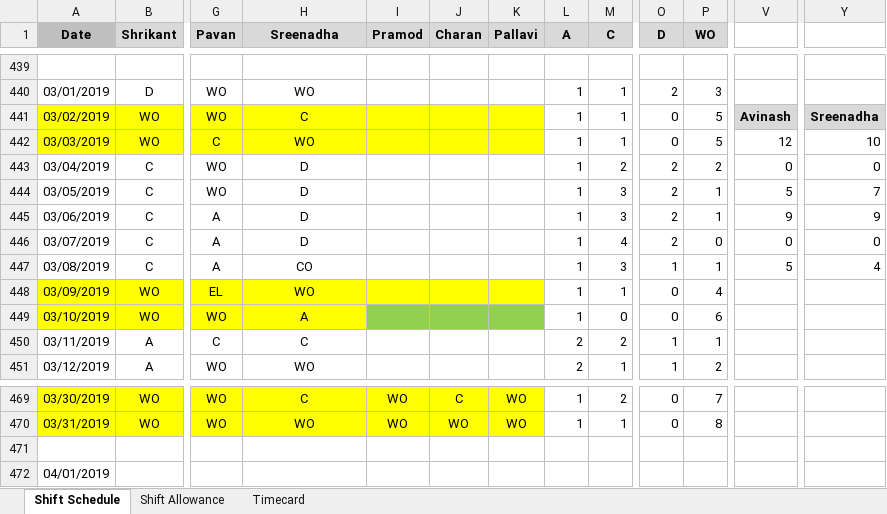
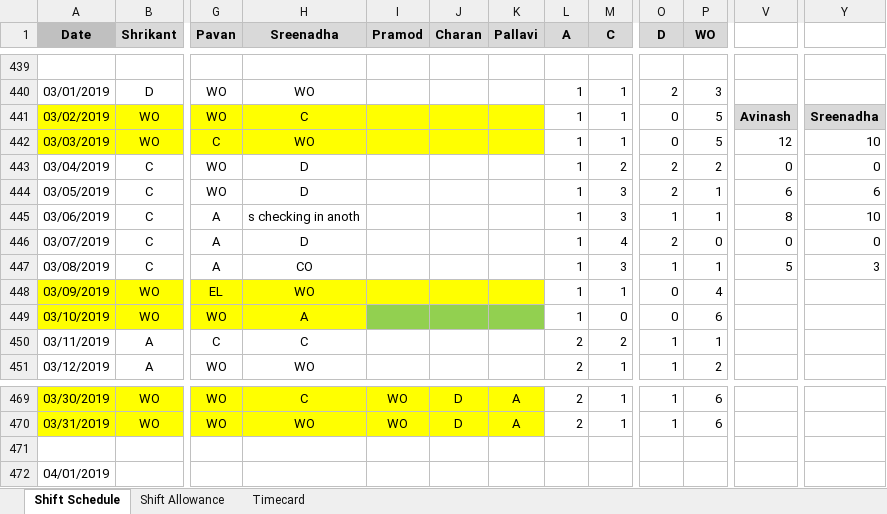
Before and after one commit to charankmar6/repo-1, an Excel workbook: Docker Support Shift Schedule_Timecard Schedule Mar 19.xlsx, sheet Shift Schedule, drawn as a sheet; only a part is shown, gaps mark what is left out; values as stored, in another font and other column widths than the file's, no borders; conditional formats not drawn; the diff covers the shown part only; the diff names each change by its address in the sheet, - before the commit and + after, or states it on an @@ line.

```diff
--- a/Docker Support Shift Schedule_Timecard Schedule Mar 19.xlsx (sheet Shift Schedule)
+++ b/Docker Support Shift Schedule_Timecard Schedule Mar 19.xlsx (sheet Shift Schedule)
-V444: 5
+V444: 6
-Y444: 7
+Y444: 6
-H445 (Sreenadha): D
+H445 (Sreenadha): s checking in anoth
-O445 (D): 2
+O445 (D): 1
-V445: 9
+V445: 8
-Y445: 9
+Y445: 10
-Y447: 4
+Y447: 3
-J469 (Charan): C
+J469 (Charan): D
-K469:K470 (Pallavi): WO
+K469:K470 (Pallavi): A
-L469:L470 (A): 1
+L469:L470 (A): 2
-M469 (C): 2
+M469 (C): 1
-O469:O470 (D): 0
+O469:O470 (D): 1
-P469 (WO): 7
+P469 (WO): 6
-J470 (Charan): WO
+J470 (Charan): D
-P470 (WO): 8
+P470 (WO): 6
```
Also changed, not shown: 35 edited cells and cell formats elsewhere in this sheet.
